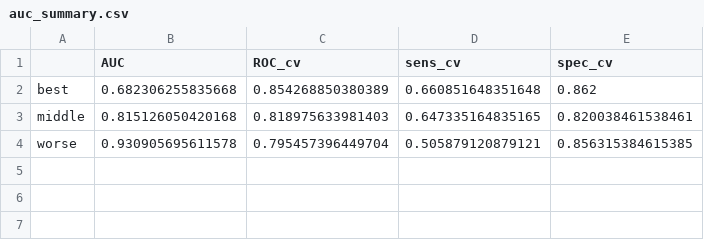
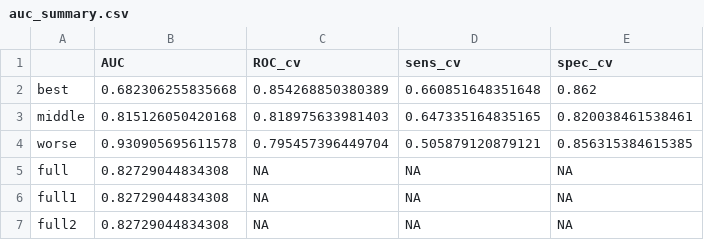
Before and after one commit to SchlossLab/Sze_FollowUps_Microbiome_2017, a CSV file: results/tables/auc_summary.csv, drawn as a sheet.

Commit message:
update tables with full model

```diff
--- a/results/tables/auc_summary.csv
+++ b/results/tables/auc_summary.csv
@@ -4 +4,4 @@
 "worse",0.930905695611578,0.795457396449704,0.505879120879121,0.856315384615385
+"full",0.82729044834308,NA,NA,NA
+"full1",0.82729044834308,NA,NA,NA
+"full2",0.82729044834308,NA,NA,NA
```
Also changed, not shown: 1 other file.
